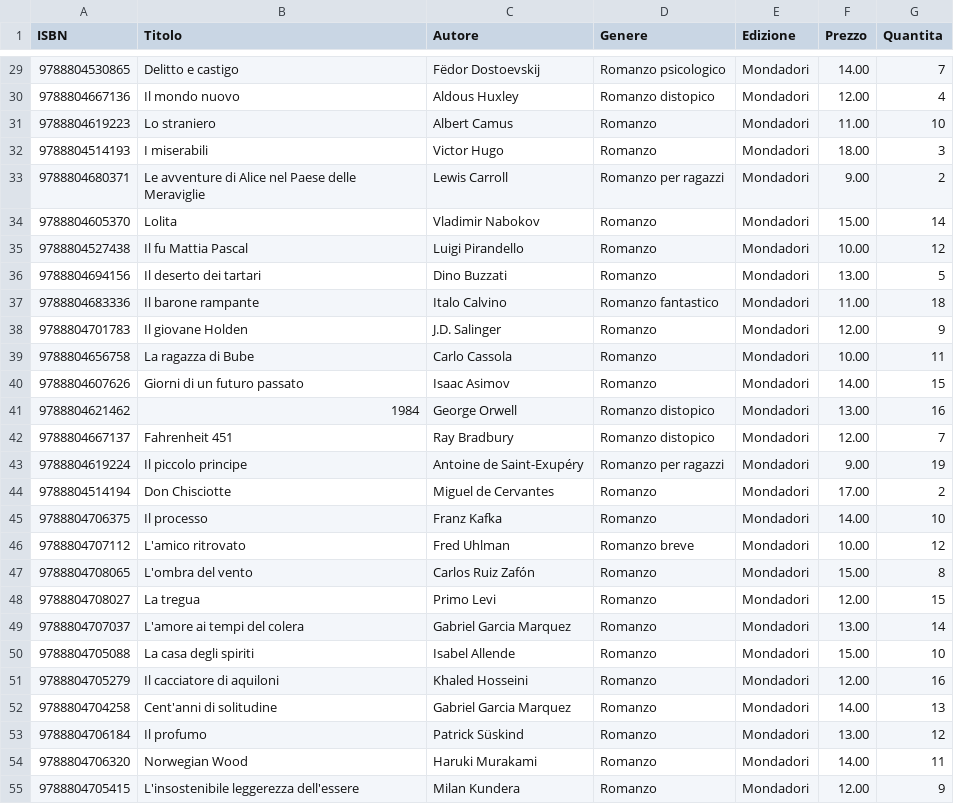
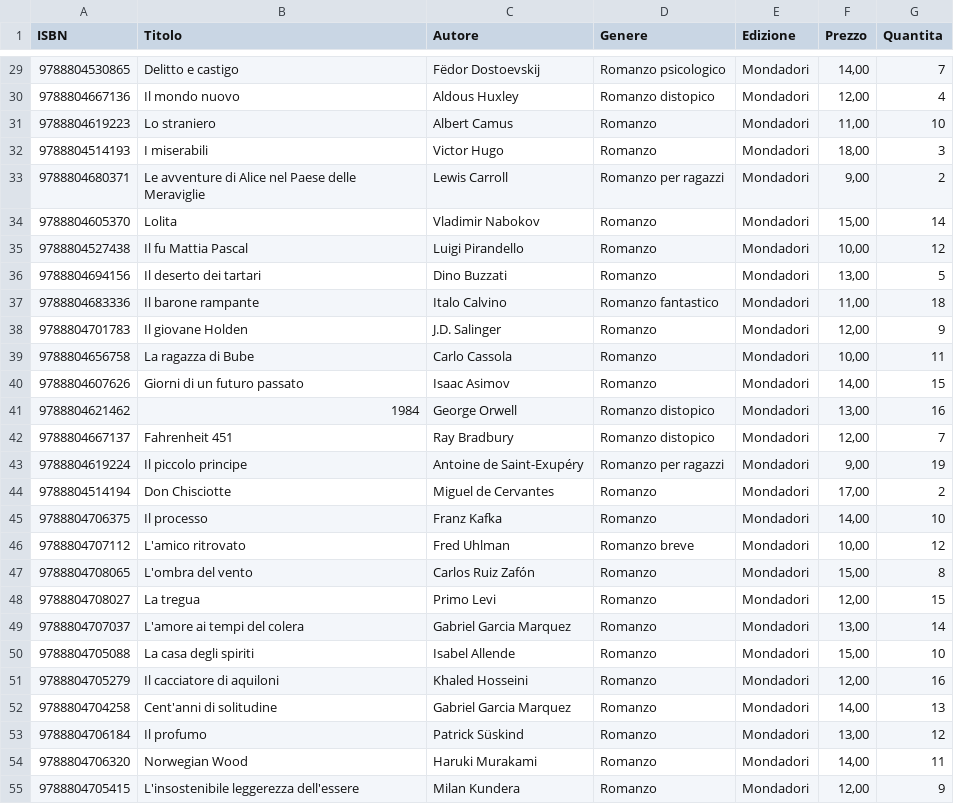
Before and after one commit to Andrea-Martino/LibreriaDefinitiva, a CSV file: LibreriaDefinitiva/Libri.csv, drawn as a sheet; only a part is shown, gaps mark what is left out; the diff covers the shown part only.

Commit message:
Database modificato il prezzo

```diff
--- a/LibreriaDefinitiva/Libri.csv
+++ b/LibreriaDefinitiva/Libri.csv
@@ -29,27 +29,27 @@ ISBN;Titolo;Autore;Genere;Edizione;Prezzo;Quantita
-9788804530865;Delitto e castigo;Fëdor Dostoevskij;Romanzo psicologico;Mondadori;14.00;7
-9788804667136;Il mondo nuovo;Aldous Huxley;Romanzo distopico;Mondadori;12.00;4
-9788804619223;Lo straniero;Albert Camus;Romanzo;Mondadori;11.00;10
-9788804514193;I miserabili;Victor Hugo;Romanzo;Mondadori;18.00;3
-9788804680371;Le avventure di Alice nel Paese delle Meraviglie;Lewis Carroll;Romanzo per ragazzi;Mondadori;9.00;2
-9788804605370;Lolita;Vladimir Nabokov;Romanzo;Mondadori;15.00;14
-9788804527438;Il fu Mattia Pascal;Luigi Pirandello;Romanzo;Mondadori;10.00;12
-9788804694156;Il deserto dei tartari;Dino Buzzati;Romanzo;Mondadori;13.00;5
-9788804683336;Il barone rampante;Italo Calvino;Romanzo fantastico;Mondadori;11.00;18
-9788804701783;Il giovane Holden;J.D. Salinger;Romanzo;Mondadori;12.00;9
-9788804656758;La ragazza di Bube;Carlo Cassola;Romanzo;Mondadori;10.00;11
-9788804607626;Giorni di un futuro passato;Isaac Asimov;Romanzo;Mondadori;14.00;15
-9788804621462;1984;George Orwell;Romanzo distopico;Mondadori;13.00;16
-9788804667137;Fahrenheit 451;Ray Bradbury;Romanzo distopico;Mondadori;12.00;7
-9788804619224;Il piccolo principe;Antoine de Saint-Exupéry;Romanzo per ragazzi;Mondadori;9.00;19
-9788804514194;Don Chisciotte;Miguel de Cervantes;Romanzo;Mondadori;17.00;2
-9788804706375;Il processo;Franz Kafka;Romanzo;Mondadori;14.00;10
-9788804707112;L'amico ritrovato;Fred Uhlman;Romanzo breve;Mondadori;10.00;12
-9788804708065;L'ombra del vento;Carlos Ruiz Zafón;Romanzo;Mondadori;15.00;8
-9788804708027;La tregua;Primo Levi;Romanzo;Mondadori;12.00;15
-9788804707037;L'amore ai tempi del colera;Gabriel Garcia Marquez;Romanzo;Mondadori;13.00;14
-9788804705088;La casa degli spiriti;Isabel Allende;Romanzo;Mondadori;15.00;10
-9788804705279;Il cacciatore di aquiloni;Khaled Hosseini;Romanzo;Mondadori;12.00;16
-9788804704258;Cent'anni di solitudine;Gabriel Garcia Marquez;Romanzo;Mondadori;14.00;13
-9788804706184;Il profumo;Patrick Süskind;Romanzo;Mondadori;13.00;12
-9788804706320;Norwegian Wood;Haruki Murakami;Romanzo;Mondadori;14.00;11
-9788804705415;L'insostenibile leggerezza dell'essere;Milan Kundera;Romanzo;Mondadori;12.00;9
+9788804530865;Delitto e castigo;Fëdor Dostoevskij;Romanzo psicologico;Mondadori;14,00;7
+9788804667136;Il mondo nuovo;Aldous Huxley;Romanzo distopico;Mondadori;12,00;4
+9788804619223;Lo straniero;Albert Camus;Romanzo;Mondadori;11,00;10
+9788804514193;I miserabili;Victor Hugo;Romanzo;Mondadori;18,00;3
+9788804680371;Le avventure di Alice nel Paese delle Meraviglie;Lewis Carroll;Romanzo per ragazzi;Mondadori;9,00;2
+9788804605370;Lolita;Vladimir Nabokov;Romanzo;Mondadori;15,00;14
+9788804527438;Il fu Mattia Pascal;Luigi Pirandello;Romanzo;Mondadori;10,00;12
+9788804694156;Il deserto dei tartari;Dino Buzzati;Romanzo;Mondadori;13,00;5
+9788804683336;Il barone rampante;Italo Calvino;Romanzo fantastico;Mondadori;11,00;18
+9788804701783;Il giovane Holden;J.D. Salinger;Romanzo;Mondadori;12,00;9
+9788804656758;La ragazza di Bube;Carlo Cassola;Romanzo;Mondadori;10,00;11
+9788804607626;Giorni di un futuro passato;Isaac Asimov;Romanzo;Mondadori;14,00;15
+9788804621462;1984;George Orwell;Romanzo distopico;Mondadori;13,00;16
+9788804667137;Fahrenheit 451;Ray Bradbury;Romanzo distopico;Mondadori;12,00;7
+9788804619224;Il piccolo principe;Antoine de Saint-Exupéry;Romanzo per ragazzi;Mondadori;9,00;19
+9788804514194;Don Chisciotte;Miguel de Cervantes;Romanzo;Mondadori;17,00;2
+9788804706375;Il processo;Franz Kafka;Romanzo;Mondadori;14,00;10
+9788804707112;L'amico ritrovato;Fred Uhlman;Romanzo breve;Mondadori;10,00;12
+9788804708065;L'ombra del vento;Carlos Ruiz Zafón;Romanzo;Mondadori;15,00;8
+9788804708027;La tregua;Primo Levi;Romanzo;Mondadori;12,00;15
+9788804707037;L'amore ai tempi del colera;Gabriel Garcia Marquez;Romanzo;Mondadori;13,00;14
+9788804705088;La casa degli spiriti;Isabel Allende;Romanzo;Mondadori;15,00;10
+9788804705279;Il cacciatore di aquiloni;Khaled Hosseini;Romanzo;Mondadori;12,00;16
+9788804704258;Cent'anni di solitudine;Gabriel Garcia Marquez;Romanzo;Mondadori;14,00;13
+9788804706184;Il profumo;Patrick Süskind;Romanzo;Mondadori;13,00;12
+9788804706320;Norwegian Wood;Haruki Murakami;Romanzo;Mondadori;14,00;11
+9788804705415;L'insostenibile leggerezza dell'essere;Milan Kundera;Romanzo;Mondadori;12,00;9
```
Also changed, not shown: 38 edited cells elsewhere in this file, 5 other files.
